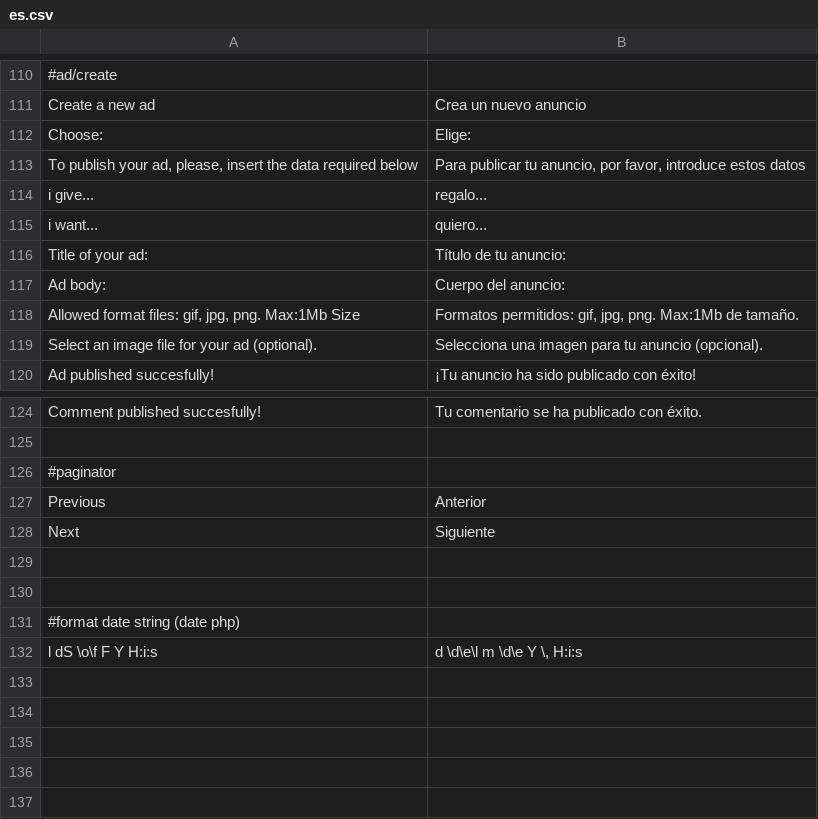
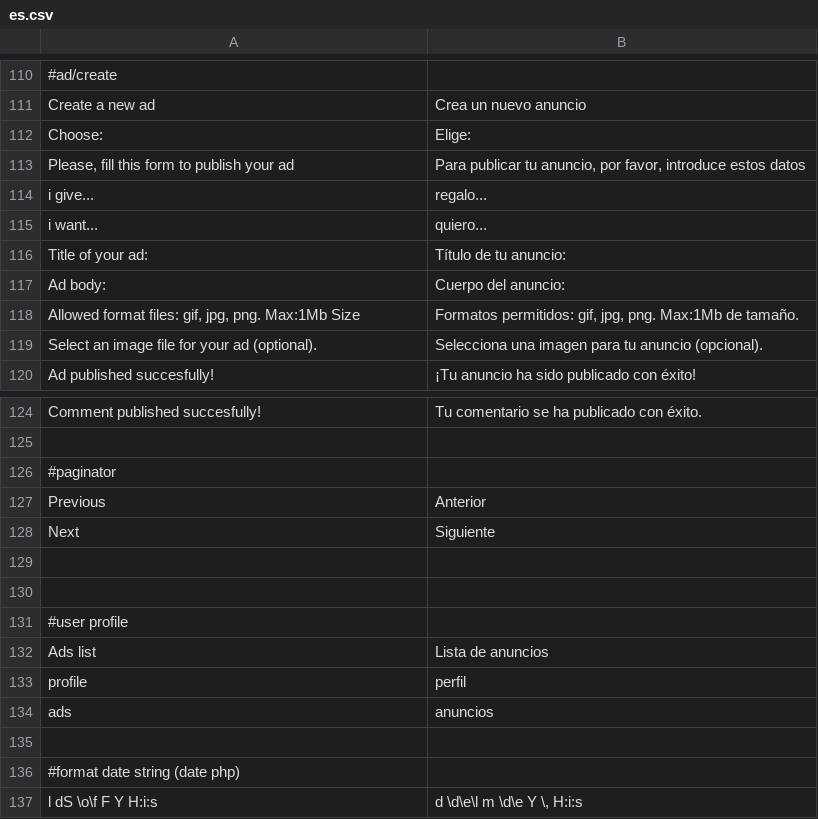
Before and after one commit to alabs/nolotiro, a CSV file: application/languages/es.csv, drawn as a sheet; only a part is shown, gaps mark what is left out.

```diff
--- a/application/languages/es.csv
+++ b/application/languages/es.csv
@@ -112,3 +112,3 @@
 "Choose:";"Elige:"
-"To publish your ad, please, insert the data required below";"Para publicar tu anuncio, por favor, introduce estos datos"
+"Please, fill this form to publish your ad";"Para publicar tu anuncio, por favor, introduce estos datos"
 "i give...";"regalo..."
@@ -129,2 +129,7 @@
 
+
+#user profile
+"Ads list";"Lista de anuncios"
+"profile";"perfil"
+"ads";"anuncios"
 
```
Also changed, not shown: 10 other files.
